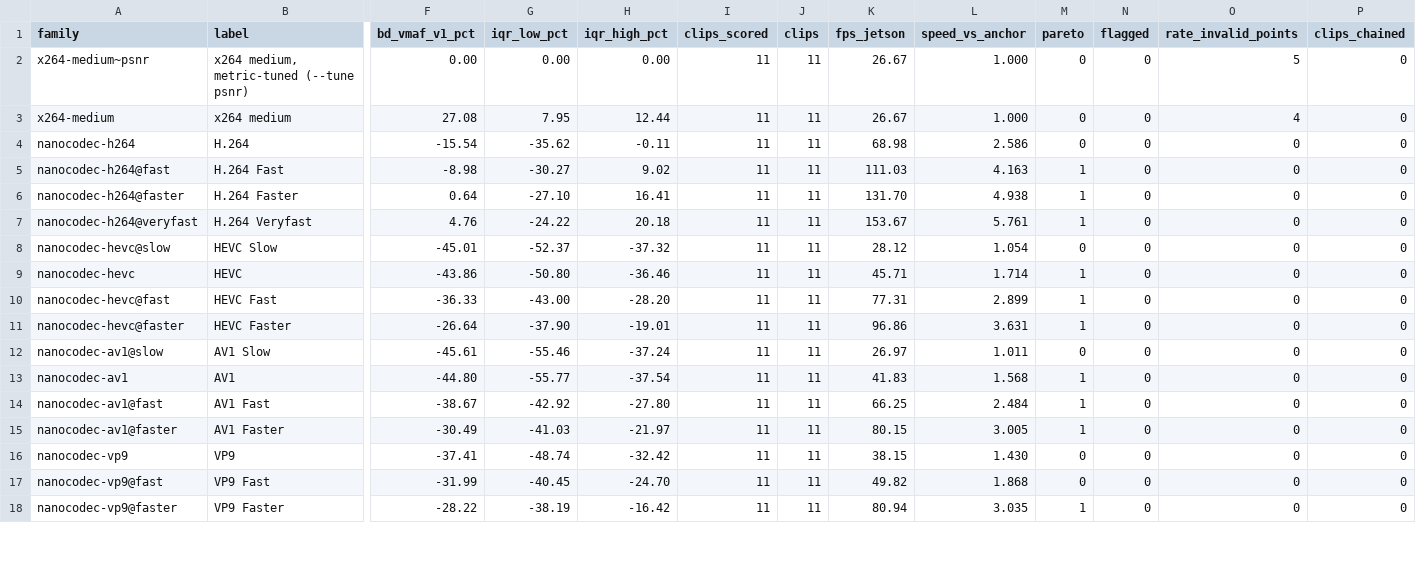
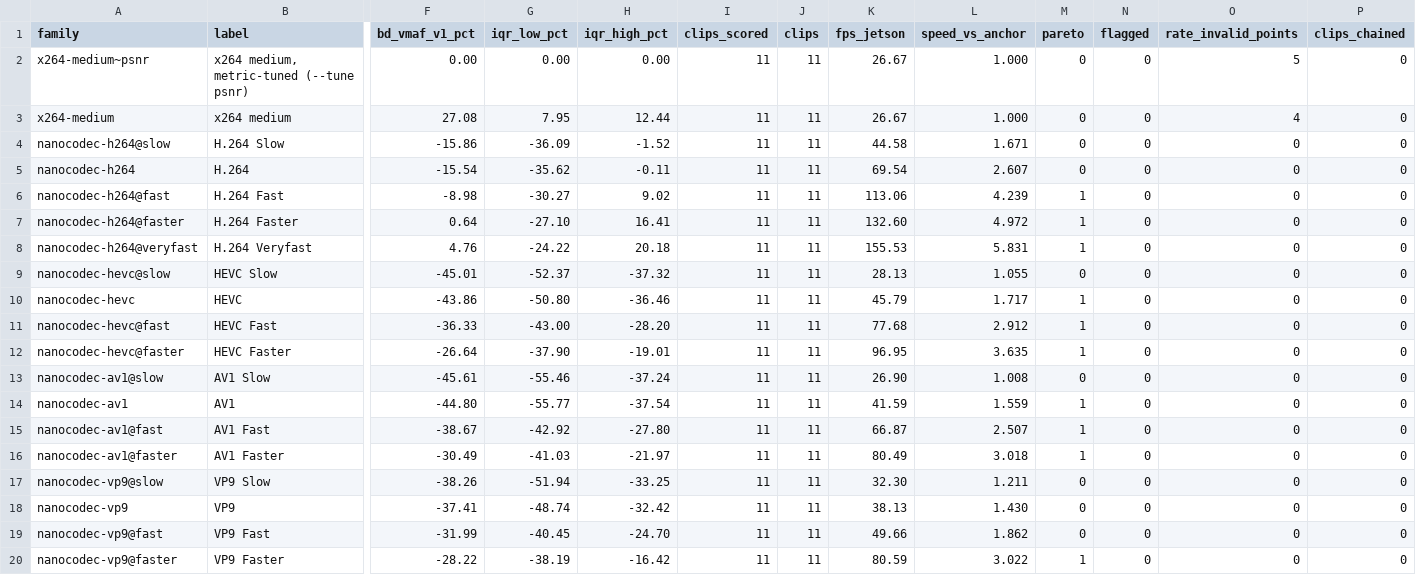
Before and after one commit to cribbinsb/nanocodec, a CSV file: docs/results/bd-vs-speed-vs-x264-medium-psnr.csv, drawn as a sheet; only a part is shown, gaps mark what is left out; addresses are those after the commit; rows hold the shown columns only; the diff covers the shown part only; the diff names each change by its address in the sheet, - before the commit and + after, or states it on an @@ line.

```diff
--- a/docs/results/bd-vs-speed-vs-x264-medium-psnr.csv
+++ b/docs/results/bd-vs-speed-vs-x264-medium-psnr.csv
+row 4: nanocodec-h264@slow | H.264 Slow | -15.86 | -36.09 | -1.52 | 11 | 11 | 44.58 | 1.671 | 0 | 0 | 0 | 0
-K5 (fps_jetson): 68.98
+K5 (fps_jetson): 69.54
-L5 (speed_vs_anchor): 2.586
+L5 (speed_vs_anchor): 2.607
-K6 (fps_jetson): 111.03
+K6 (fps_jetson): 113.06
-L6 (speed_vs_anchor): 4.163
+L6 (speed_vs_anchor): 4.239
-K7 (fps_jetson): 131.70
+K7 (fps_jetson): 132.60
-L7 (speed_vs_anchor): 4.938
+L7 (speed_vs_anchor): 4.972
-K8 (fps_jetson): 153.67
+K8 (fps_jetson): 155.53
-L8 (speed_vs_anchor): 5.761
+L8 (speed_vs_anchor): 5.831
-K9 (fps_jetson): 28.12
+K9 (fps_jetson): 28.13
-L9 (speed_vs_anchor): 1.054
+L9 (speed_vs_anchor): 1.055
-K10 (fps_jetson): 45.71
+K10 (fps_jetson): 45.79
-L10 (speed_vs_anchor): 1.714
+L10 (speed_vs_anchor): 1.717
-K11 (fps_jetson): 77.31
+K11 (fps_jetson): 77.68
-L11 (speed_vs_anchor): 2.899
+L11 (speed_vs_anchor): 2.912
-K12 (fps_jetson): 96.86
+K12 (fps_jetson): 96.95
-L12 (speed_vs_anchor): 3.631
+L12 (speed_vs_anchor): 3.635
-K13 (fps_jetson): 26.97
+K13 (fps_jetson): 26.90
-L13 (speed_vs_anchor): 1.011
+L13 (speed_vs_anchor): 1.008
-K14 (fps_jetson): 41.83
+K14 (fps_jetson): 41.59
-L14 (speed_vs_anchor): 1.568
+L14 (speed_vs_anchor): 1.559
-K15 (fps_jetson): 66.25
+K15 (fps_jetson): 66.87
-L15 (speed_vs_anchor): 2.484
+L15 (speed_vs_anchor): 2.507
-K16 (fps_jetson): 80.15
+K16 (fps_jetson): 80.49
-L16 (speed_vs_anchor): 3.005
+L16 (speed_vs_anchor): 3.018
+row 17: nanocodec-vp9@slow | VP9 Slow | -38.26 | -51.94 | -33.25 | 11 | 11 | 32.30 | 1.211 | 0 | 0 | 0 | 0
-K18 (fps_jetson): 38.15
+K18 (fps_jetson): 38.13
-K19 (fps_jetson): 49.82
+K19 (fps_jetson): 49.66
-L19 (speed_vs_anchor): 1.868
+L19 (speed_vs_anchor): 1.862
-K20 (fps_jetson): 80.94
+K20 (fps_jetson): 80.59
-L20 (speed_vs_anchor): 3.035
+L20 (speed_vs_anchor): 3.022
```
Also changed, not shown: 1 added row and 12 edited cells elsewhere in this file, docs/results/bd-vs-speed-vs-x264-medium-psnr-x86.csv, docs/results/bd-vs-speed-x86.csv, 12 other files.
